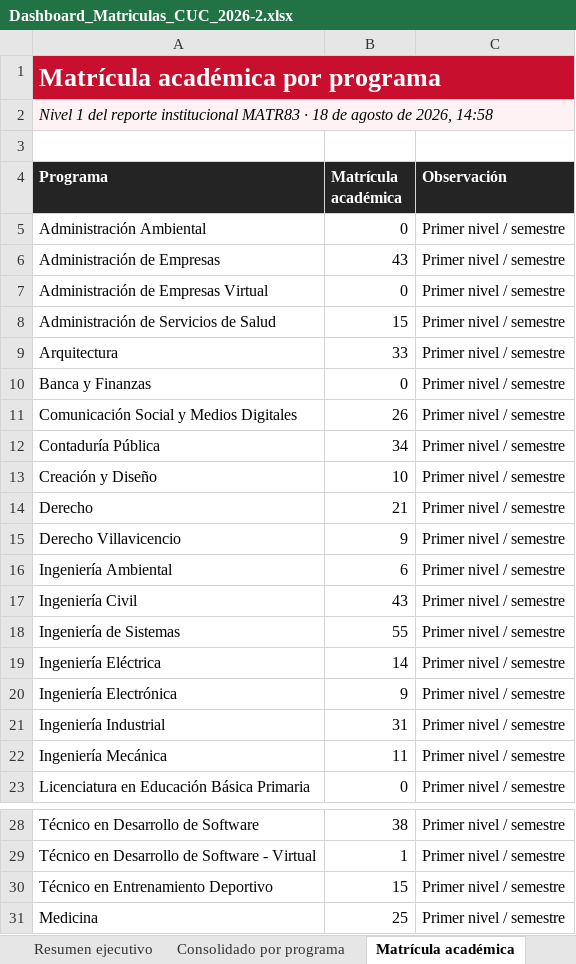
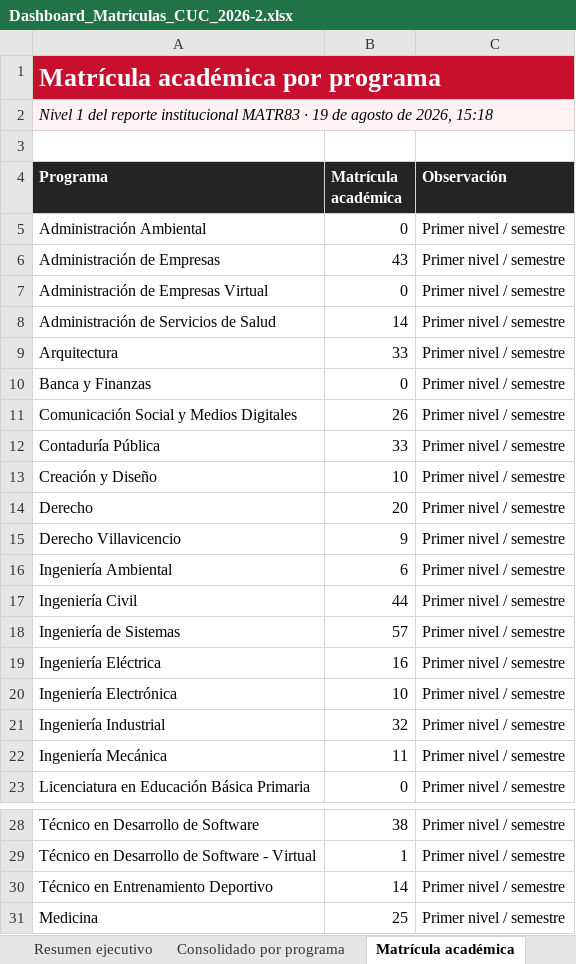
Before and after one commit to wiljajibe/dashboardcuc, an Excel workbook: Dashboard_Matriculas_CUC_2026-2.xlsx, sheet Matrícula académica, drawn as a sheet; only a part is shown, gaps mark what is left out; values as stored, in another font and other column widths than the file's, no borders; the diff names each change by its address in the sheet, - before the commit and + after, or states it on an @@ line.

Commit message:
Actualiza matriculas al corte del 19 de agosto

```diff
--- a/Dashboard_Matriculas_CUC_2026-2.xlsx (sheet Matrícula académica)
+++ b/Dashboard_Matriculas_CUC_2026-2.xlsx (sheet Matrícula académica)
-A2 (Programa): …MATR83 · 18 de agosto de 2026, 14:58
+A2 (Programa): …MATR83 · 19 de agosto de 2026, 15:18
-B8 (Matrícula académica): 15
+B8 (Matrícula académica): 14
-B12 (Matrícula académica): 34
+B12 (Matrícula académica): 33
-B14 (Matrícula académica): 21
+B14 (Matrícula académica): 20
-B17 (Matrícula académica): 43
+B17 (Matrícula académica): 44
-B18 (Matrícula académica): 55
+B18 (Matrícula académica): 57
-B19 (Matrícula académica): 14
+B19 (Matrícula académica): 16
-B20 (Matrícula académica): 9
+B20 (Matrícula académica): 10
-B21 (Matrícula académica): 31
+B21 (Matrícula académica): 32
-B30 (Matrícula académica): 15
+B30 (Matrícula académica): 14
```
Also changed, not shown: sheet Consolidado por programa, sheet Embudo de admisiones, sheet Resumen ejecutivo.
